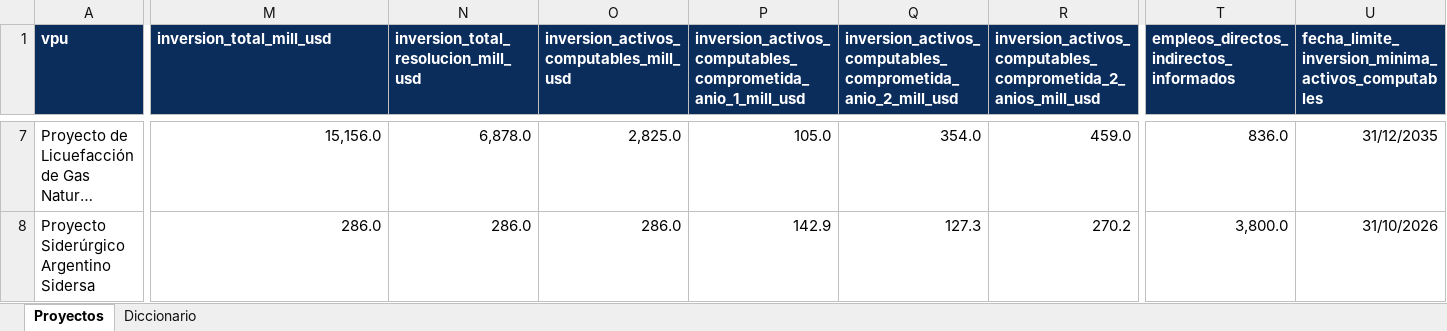
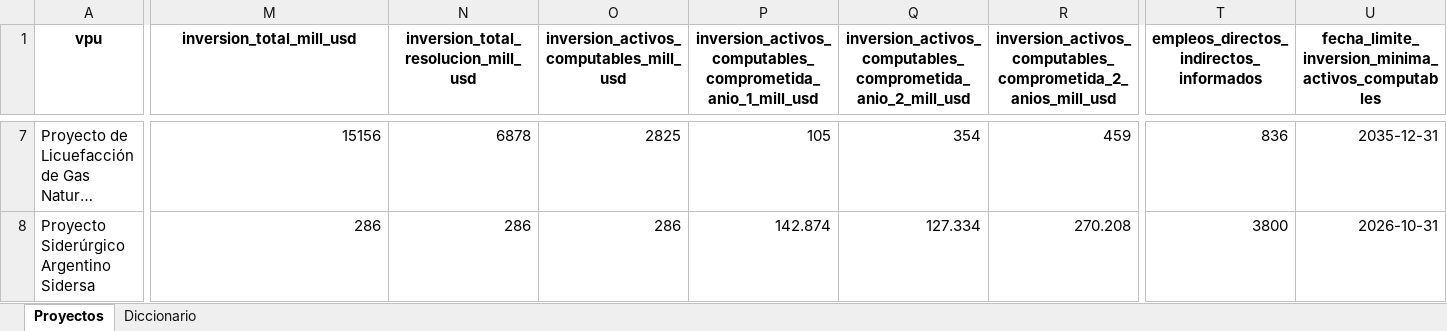
Before and after one commit to monitor-rigi-desip-iiep/RIGI, an Excel workbook: downloads/base_completa.xlsx, sheet Proyectos, drawn as a sheet; only a part is shown, gaps mark what is left out; long unchanged cells end in …; values as stored, in another font and other column widths than the file's, no borders; table styles not drawn; the diff covers the shown part only; the diff names each change by its address in the sheet, - before the commit and + after, or states it on an @@ line.

```diff
--- a/downloads/base_completa.xlsx (sheet Proyectos)
+++ b/downloads/base_completa.xlsx (sheet Proyectos)
@@ A1:U1 fill: #0B2D5C → none, text colour: #FFFFFF → black, alignment: left → center @@
-M7 (inversion_total_mill_usd): 15,156.0
+M7 (inversion_total_mill_usd): 15156
-N7: 6,878.0
+N7: 6878
-O7: 2,825.0
+O7: 2825
-P7: 105.0
+P7: 105
-Q7: 354.0
+Q7: 354
-R7: 459.0
+R7: 459
-T7: 836.0
+T7: 836
-U7: 31/12/2035
+U7: 2035-12-31
-M8 (inversion_total_mill_usd): 286.0
+M8 (inversion_total_mill_usd): 286
-N8: 286.0
+N8: 286
-O8: 286.0
+O8: 286
-P8: 142.9
+P8: 142.874
-Q8: 127.3
+Q8: 127.334
-R8: 270.2
+R8: 270.208
-T8: 3,800.0
+T8: 3800
-U8: 31/10/2026
+U8: 2026-10-31
```
Also changed, not shown: 289 edited cells and cell formats elsewhere in this sheet, sheet Diccionario, downloads/base_interactiva_aprobados.xlsx, downloads/base_interactiva_pendientes.xlsx, 24 other files.
